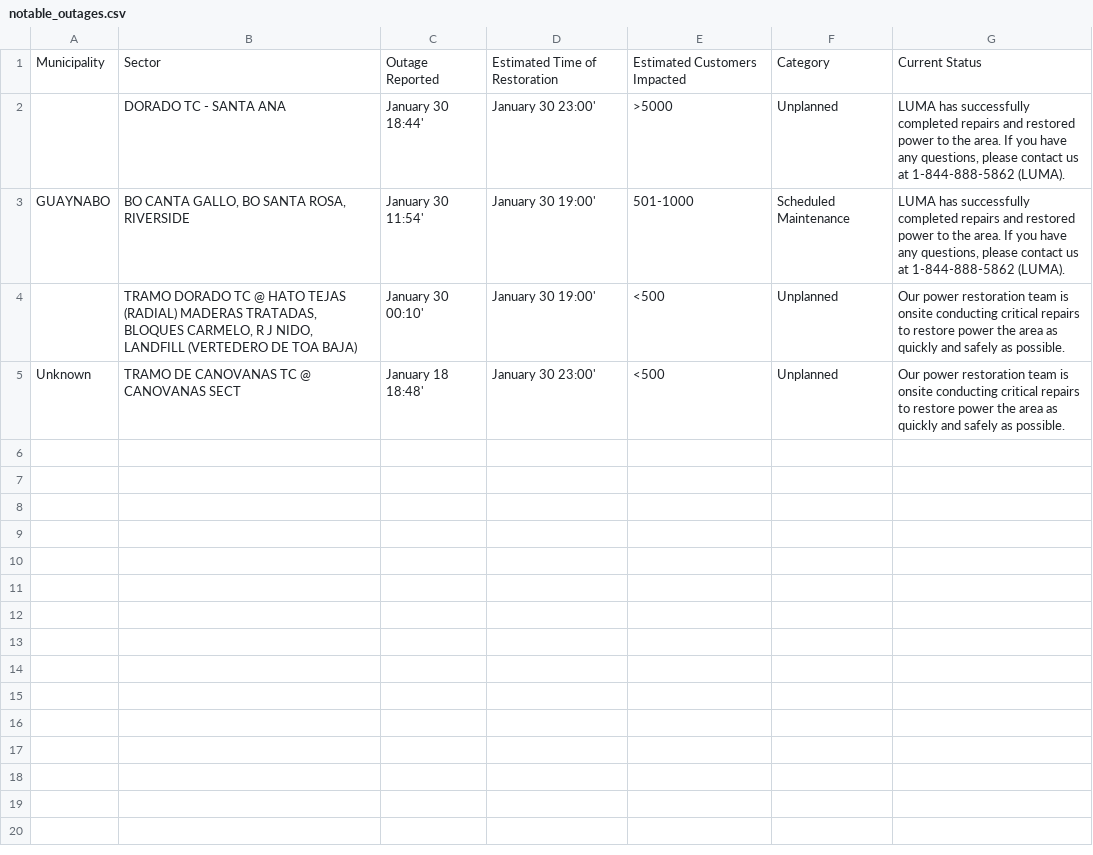
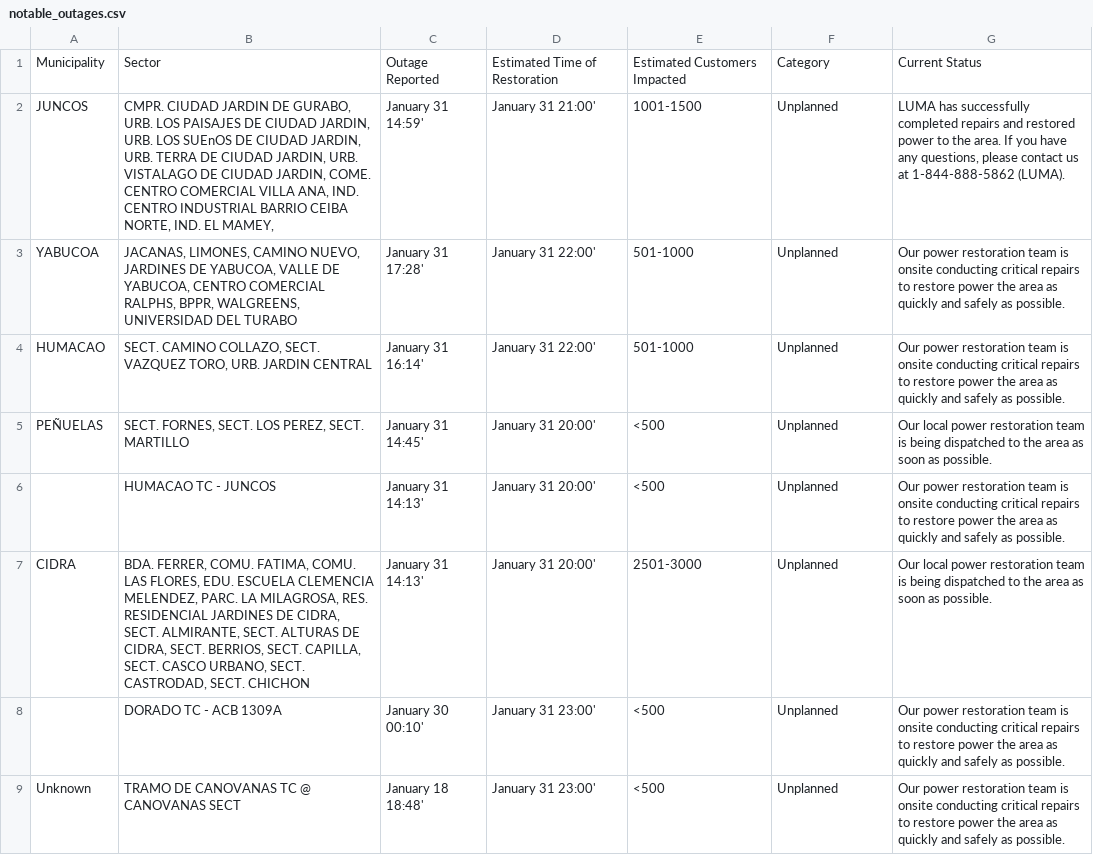
Before and after one commit to jicruz96/luma-energy-outages, a CSV file: notable_outages.csv, drawn as a sheet.

```diff
--- a/notable_outages.csv
+++ b/notable_outages.csv
@@ -1,5 +1,9 @@
 Municipality,Sector,Outage Reported,Estimated Time of Restoration,Estimated Customers Impacted,Category,Current Status
-,DORADO TC - SANTA ANA,January 30 18:44',January 30 23:00',>5000,Unplanned,"LUMA has successfully completed repairs and restored power to the area. If you have any questions, please contact us at 1-844-888-5862 (LUMA). "
-GUAYNABO,"BO CANTA GALLO, BO SANTA ROSA, RIVERSIDE",January 30 11:54',January 30 19:00',501-1000,Scheduled Maintenance,"LUMA has successfully completed repairs and restored power to the area. If you have any questions, please contact us at 1-844-888-5862 (LUMA). "
-,"TRAMO DORADO TC @ HATO TEJAS (RADIAL)  MADERAS TRATADAS, BLOQUES CARMELO,  R J NIDO, LANDFILL (VERTEDERO DE TOA BAJA)",January 30 00:10',January 30 19:00',<500,Unplanned,Our power restoration team is onsite conducting critical repairs to restore power the area as quickly and safely as possible.
-Unknown,TRAMO DE CANOVANAS TC @ CANOVANAS SECT,January 18 18:48',January 30 23:00',<500,Unplanned,Our power restoration team is onsite conducting critical repairs to restore power the area as quickly and safely as possible.
+JUNCOS,"CMPR. CIUDAD JARDIN DE GURABO, URB. LOS PAISAJES DE CIUDAD JARDIN, URB. LOS SUEnOS DE CIUDAD JARDIN, URB. TERRA DE CIUDAD JARDIN, URB. VISTALAGO DE CIUDAD JARDIN, COME. CENTRO COMERCIAL VILLA ANA, IND. CENTRO INDUSTRIAL BARRIO CEIBA NORTE, IND. EL MAMEY, ",January 31 14:59',January 31 21:00',1001-1500,Unplanned,"LUMA has successfully completed repairs and restored power to the area. If you have any questions, please contact us at 1-844-888-5862 (LUMA). "
+YABUCOA,"JACANAS, LIMONES, CAMINO NUEVO, JARDINES DE YABUCOA, VALLE DE YABUCOA, CENTRO COMERCIAL RALPHS, BPPR, WALGREENS, UNIVERSIDAD DEL TURABO",January 31 17:28',January 31 22:00',501-1000,Unplanned,Our power restoration team is onsite conducting critical repairs to restore power the area as quickly and safely as possible.
+HUMACAO,"SECT. CAMINO COLLAZO, SECT. VAZQUEZ TORO, URB. JARDIN CENTRAL",January 31 16:14',January 31 22:00',501-1000,Unplanned,Our power restoration team is onsite conducting critical repairs to restore power the area as quickly and safely as possible.
+PEÑUELAS,"SECT. FORNES, SECT. LOS PEREZ, SECT. MARTILLO",January 31 14:45',January 31 20:00',<500,Unplanned,Our local power restoration team is being dispatched to the area as soon as possible.
+,HUMACAO TC - JUNCOS,January 31 14:13',January 31 20:00',<500,Unplanned,Our power restoration team is onsite conducting critical repairs to restore power the area as quickly and safely as possible.
+CIDRA,"BDA. FERRER, COMU. FATIMA, COMU. LAS FLORES, EDU. ESCUELA CLEMENCIA MELENDEZ, PARC. LA MILAGROSA, RES. RESIDENCIAL JARDINES DE CIDRA, SECT. ALMIRANTE, SECT. ALTURAS DE CIDRA, SECT. BERRIOS, SECT. CAPILLA, SECT. CASCO URBANO, SECT. CASTRODAD, SECT. CHICHON",January 31 14:13',January 31 20:00',2501-3000,Unplanned,Our local power restoration team is being dispatched to the area as soon as possible.
+,DORADO TC - ACB 1309A,January 30 00:10',January 31 23:00',<500,Unplanned,Our power restoration team is onsite conducting critical repairs to restore power the area as quickly and safely as possible.
+Unknown,TRAMO DE CANOVANAS TC @ CANOVANAS SECT,January 18 18:48',January 31 23:00',<500,Unplanned,Our power restoration team is onsite conducting critical repairs to restore power the area as quickly and safely as possible.
```
Also changed, not shown: 2 other files.
